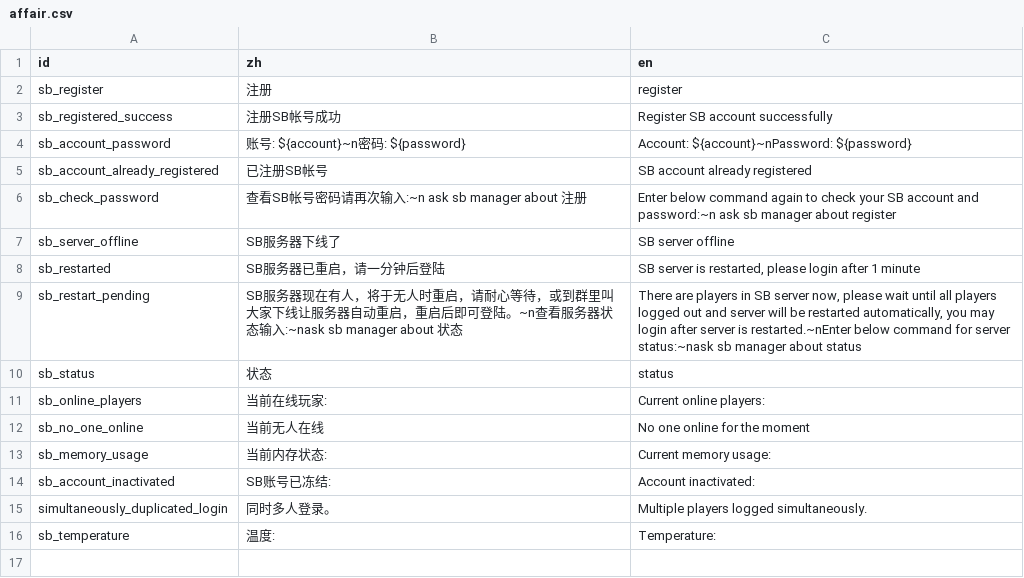
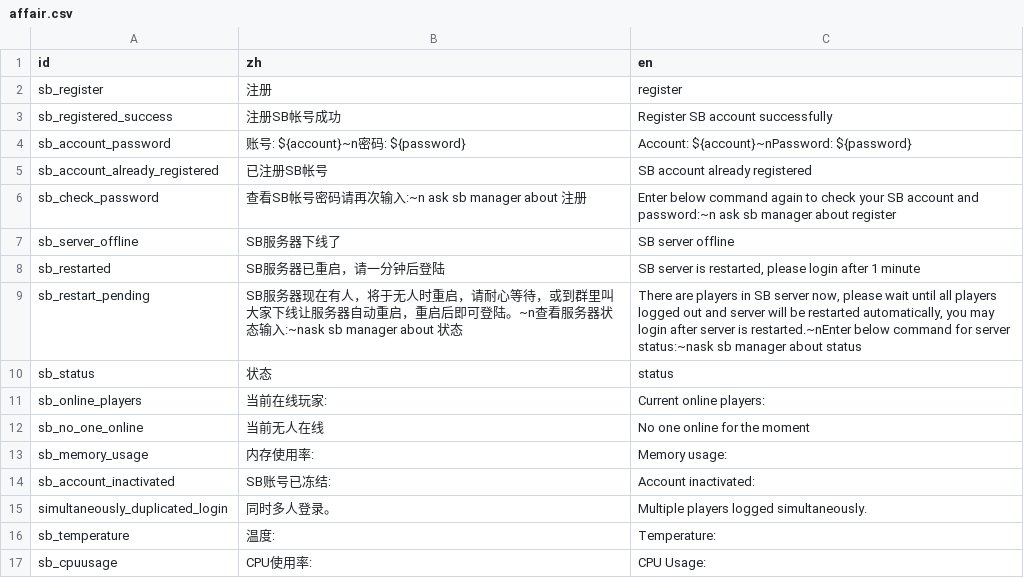
Before and after one commit to shuieryin/wechat_mud, a CSV file: priv/nls_server/affair.csv, drawn as a sheet.

Commit message:
add cpu usage display

```diff
--- a/priv/nls_server/affair.csv
+++ b/priv/nls_server/affair.csv
@@ -12,3 +12,3 @@ sb_online_players,当前在线玩家:,Current online players:
 sb_no_one_online,当前无人在线,No one online for the moment
-sb_memory_usage,当前内存状态: ,Current memory usage:
+sb_memory_usage,内存使用率: ,Memory usage:
 sb_account_inactivated,SB账号已冻结:,Account inactivated:
@@ -16 +16,2 @@ simultaneously_duplicated_login,同时多人登录。,Multiple players logged si
 sb_temperature,温度: ,Temperature:
+sb_cpuusage,CPU使用率: ,CPU Usage:
```
Also changed, not shown: 2 other files.
